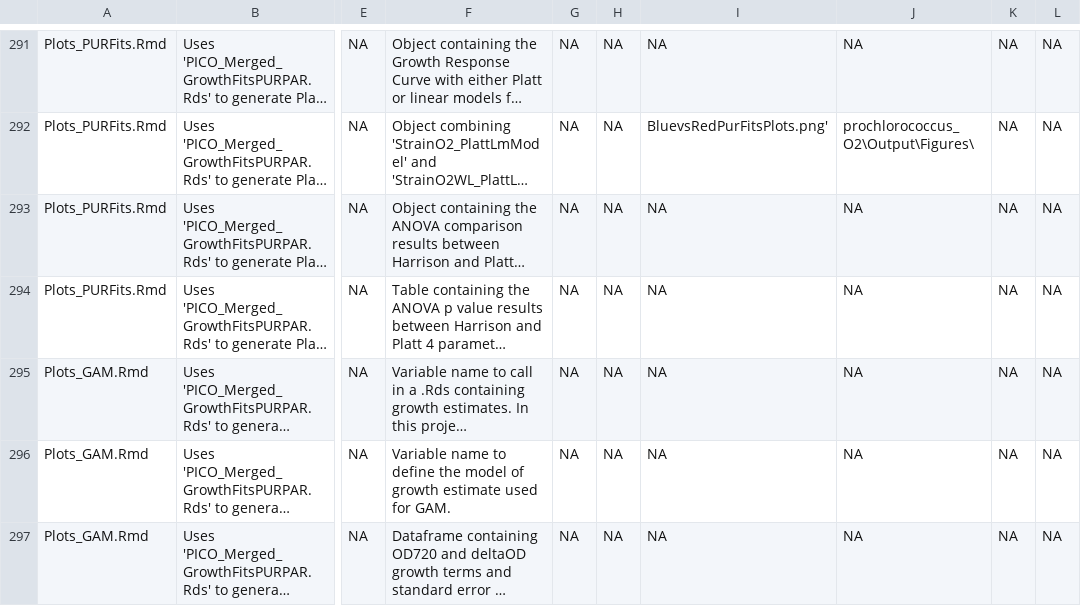
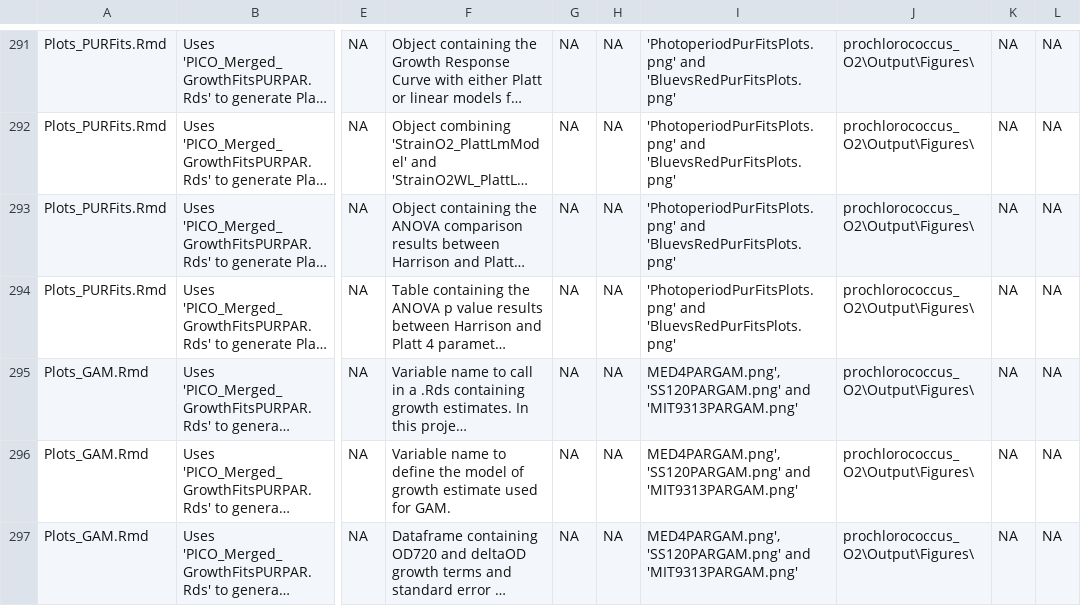
Before and after one commit to FundyPhytoPhys/prochlorococcus_o2, a CSV file: Docs/Prochlorococcus_O2_DataDictionary.csv, drawn as a sheet; only a part is shown, gaps mark what is left out; long unchanged cells end in …; the diff covers the shown part only; the diff names each change by its address in the sheet, - before the commit and + after, or states it on an @@ line.

```diff
--- a/Docs/Prochlorococcus_O2_DataDictionary.csv
+++ b/Docs/Prochlorococcus_O2_DataDictionary.csv
-I291: NA
+I291: 'PhotoperiodPurFitsPlots.png' and 'BluevsRedPurFitsPlots.png'
-J291: NA
+J291: prochlorococcus_O2\Output\Figures\
-I292: BluevsRedPurFitsPlots.png'
+I292: 'PhotoperiodPurFitsPlots.png' and 'BluevsRedPurFitsPlots.png'
-I293:I294: NA
+I293:I294: 'PhotoperiodPurFitsPlots.png' and 'BluevsRedPurFitsPlots.png'
-J293:J297: NA
+J293:J297: prochlorococcus_O2\Output\Figures\
-I295:I297: NA
+I295:I297: MED4PARGAM.png', 'SS120PARGAM.png' and 'MIT9313PARGAM.png'
```
Also changed, not shown: 3 removed rows and 118 edited cells elsewhere in this file.
